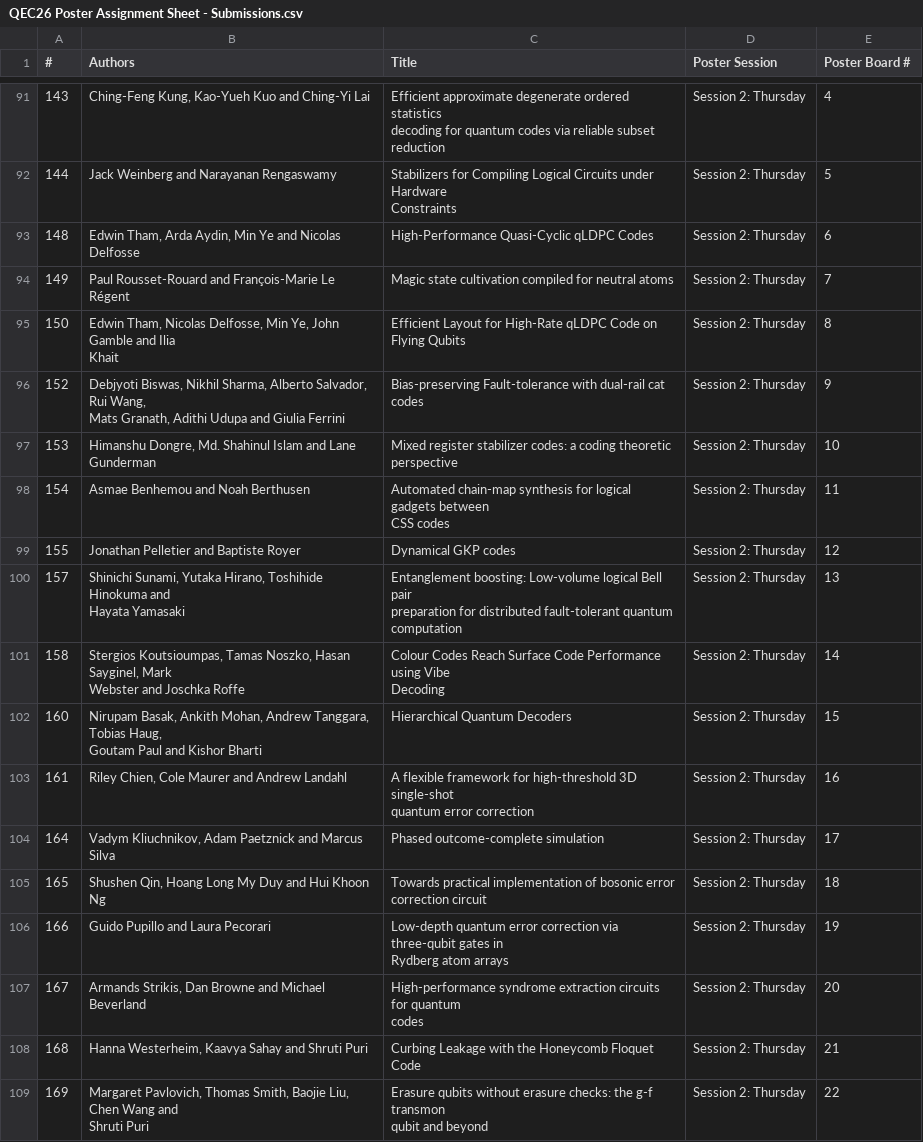
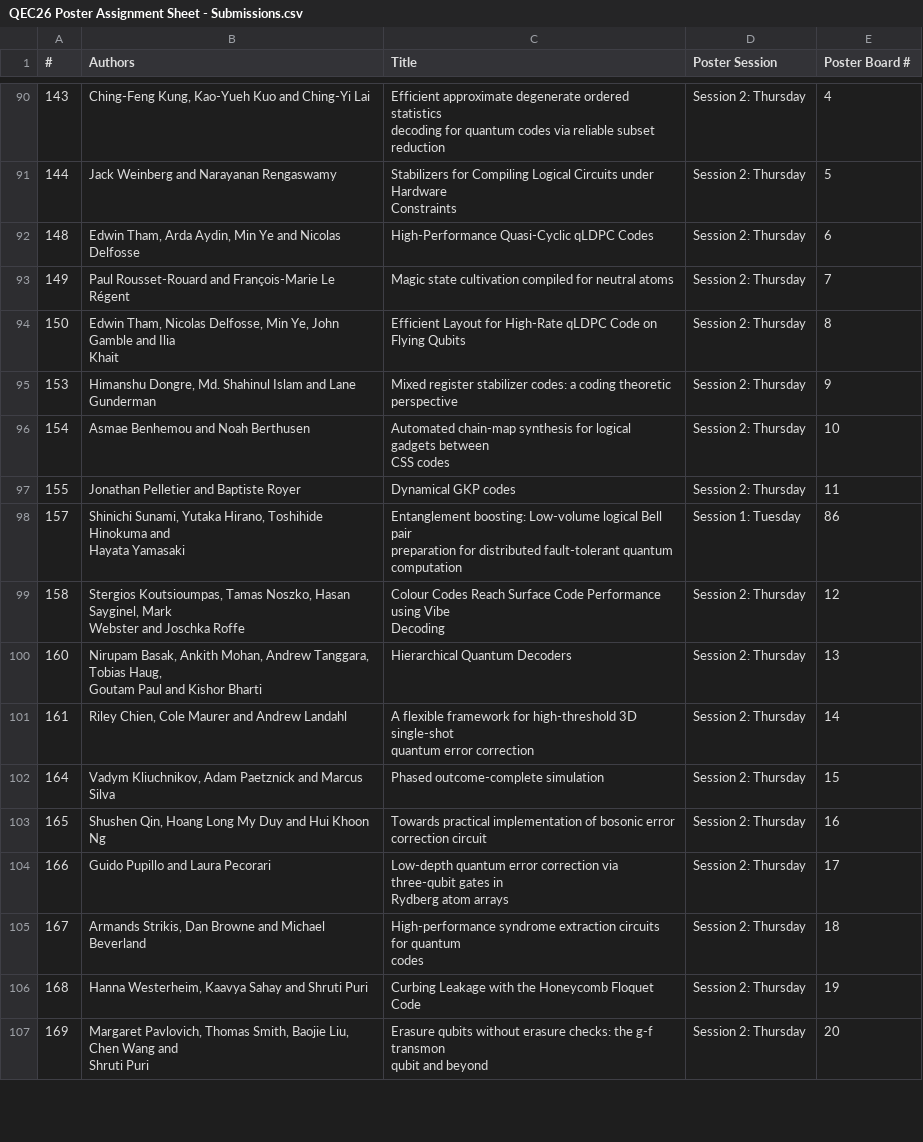
Before and after one commit to qec-conference/qec-website, a CSV file: content/2026/QEC26 Poster Assignment Sheet - Submissions.csv, drawn as a sheet; only a part is shown, gaps mark what is left out; the diff covers the shown part only.

Commit message:
updated posters

```diff
--- a/content/2026/QEC26 Poster Assignment Sheet - Submissions.csv
+++ b/content/2026/QEC26 Poster Assignment Sheet - Submissions.csv
@@ -194,30 +191,28 @@ Constraints",Session 2: Thursday,5
 Khait",Efficient Layout for High-Rate qLDPC Code on Flying Qubits,Session 2: Thursday,8
-152,"Debjyoti Biswas, Nikhil Sharma, Alberto Salvador, Rui Wang,
-Mats Granath, Adithi Udupa and Giulia Ferrini",Bias-preserving Fault-tolerance with dual-rail cat codes,Session 2: Thursday,9
-153,"Himanshu Dongre, Md. Shahinul Islam and Lane Gunderman","Mixed register stabilizer codes: a coding theoretic
-perspective",Session 2: Thursday,10
-154,Asmae Benhemou and Noah Berthusen,"Automated chain-map synthesis for logical gadgets between
-CSS codes",Session 2: Thursday,11
-155,Jonathan Pelletier and Baptiste Royer,Dynamical GKP codes,Session 2: Thursday,12
-157,"Shinichi Sunami, Yutaka Hirano, Toshihide Hinokuma and
-Hayata Yamasaki","Entanglement boosting: Low-volume logical Bell pair
-preparation for distributed fault-tolerant quantum
-computation",Session 2: Thursday,13
-158,"Stergios Koutsioumpas, Tamas Noszko, Hasan Sayginel, Mark
-Webster and Joschka Roffe","Colour Codes Reach Surface Code Performance using Vibe
-Decoding",Session 2: Thursday,14
-160,"Nirupam Basak, Ankith Mohan, Andrew Tanggara, Tobias Haug,
-Goutam Paul and Kishor Bharti",Hierarchical Quantum Decoders,Session 2: Thursday,15
-161,"Riley Chien, Cole Maurer and Andrew Landahl","A flexible framework for high-threshold 3D single-shot
-quantum error correction",Session 2: Thursday,16
-164,"Vadym Kliuchnikov, Adam Paetznick and Marcus Silva",Phased outcome-complete simulation,Session 2: Thursday,17
-165,"Shushen Qin, Hoang Long My Duy and Hui Khoon Ng","Towards practical implementation of bosonic error
-correction circuit",Session 2: Thursday,18
-166,Guido Pupillo and Laura Pecorari,"Low-depth quantum error correction via three-qubit gates in
-Rydberg atom arrays",Session 2: Thursday,19
-167,"Armands Strikis, Dan Browne and Michael Beverland","High-performance syndrome extraction circuits for quantum
-codes",Session 2: Thursday,20
-168,"Hanna Westerheim, Kaavya Sahay and Shruti Puri",Curbing Leakage with the Honeycomb Floquet Code,Session 2: Thursday,21
-169,"Margaret Pavlovich, Thomas Smith, Baojie Liu, Chen Wang and
-Shruti Puri","Erasure qubits without erasure checks: the g-f transmon
-qubit and beyond",Session 2: Thursday,22
+153,"Himanshu Dongre, Md. Shahinul Islam and Lane Gunderman","Mixed register stabilizer codes: a coding theoretic
+perspective",Session 2: Thursday,9
+154,Asmae Benhemou and Noah Berthusen,"Automated chain-map synthesis for logical gadgets between
+CSS codes",Session 2: Thursday,10
+155,Jonathan Pelletier and Baptiste Royer,Dynamical GKP codes,Session 2: Thursday,11
+157,"Shinichi Sunami, Yutaka Hirano, Toshihide Hinokuma and
+Hayata Yamasaki","Entanglement boosting: Low-volume logical Bell pair
+preparation for distributed fault-tolerant quantum
+computation",Session 1: Tuesday,86
+158,"Stergios Koutsioumpas, Tamas Noszko, Hasan Sayginel, Mark
+Webster and Joschka Roffe","Colour Codes Reach Surface Code Performance using Vibe
+Decoding",Session 2: Thursday,12
+160,"Nirupam Basak, Ankith Mohan, Andrew Tanggara, Tobias Haug,
+Goutam Paul and Kishor Bharti",Hierarchical Quantum Decoders,Session 2: Thursday,13
+161,"Riley Chien, Cole Maurer and Andrew Landahl","A flexible framework for high-threshold 3D single-shot
+quantum error correction",Session 2: Thursday,14
+164,"Vadym Kliuchnikov, Adam Paetznick and Marcus Silva",Phased outcome-complete simulation,Session 2: Thursday,15
+165,"Shushen Qin, Hoang Long My Duy and Hui Khoon Ng","Towards practical implementation of bosonic error
+correction circuit",Session 2: Thursday,16
+166,Guido Pupillo and Laura Pecorari,"Low-depth quantum error correction via three-qubit gates in
+Rydberg atom arrays",Session 2: Thursday,17
+167,"Armands Strikis, Dan Browne and Michael Beverland","High-performance syndrome extraction circuits for quantum
+codes",Session 2: Thursday,18
+168,"Hanna Westerheim, Kaavya Sahay and Shruti Puri",Curbing Leakage with the Honeycomb Floquet Code,Session 2: Thursday,19
+169,"Margaret Pavlovich, Thomas Smith, Baojie Liu, Chen Wang and
+Shruti Puri","Erasure qubits without erasure checks: the g-f transmon
+qubit and beyond",Session 2: Thursday,20
```
Also changed, not shown: 1 removed row and 79 edited cells elsewhere in this file, 1 other file.
